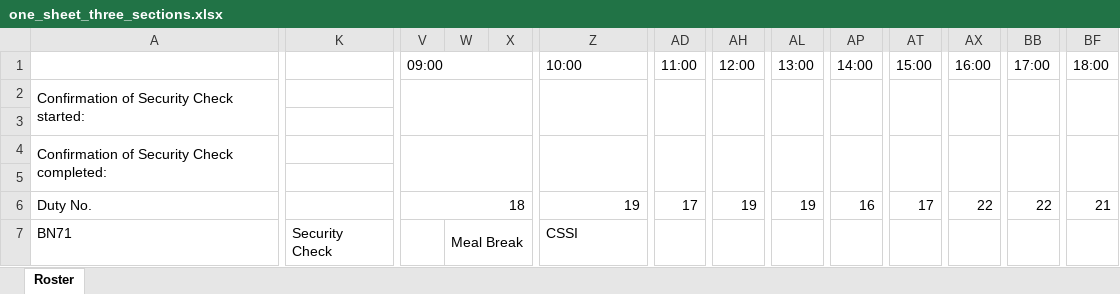
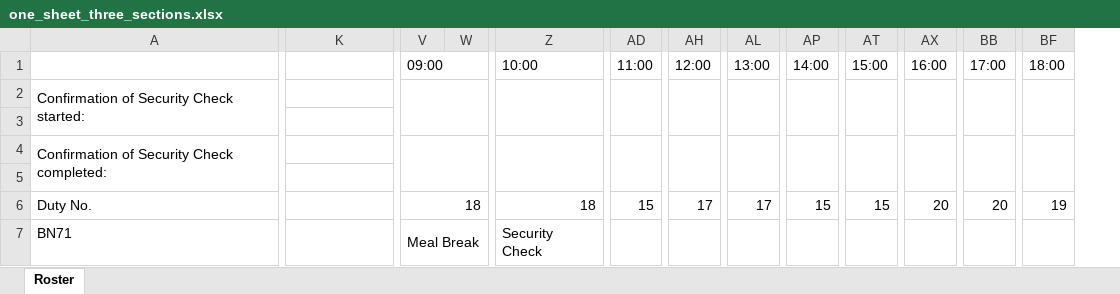
Before and after one commit to dimejishekoni/Automated_Roster_Scheduler, an Excel workbook: victoria/output/one_sheet_three_sections.xlsx, sheet Roster, drawn as a sheet; only a part is shown, gaps mark what is left out; values as stored, in another font and other column widths than the file's, no cell formats; removed rows and columns are numbered as before the commit, all else as after; the diff covers the shown part only; the diff names each change by its address in the sheet, - before the commit and + after, or states it on an @@ line.

Commit message:
final roster build

```diff
--- a/victoria/output/one_sheet_three_sections.xlsx (sheet Roster)
+++ b/victoria/output/one_sheet_three_sections.xlsx (sheet Roster)
-column X, empty
-Z6: 19
+Z6: 18
-AD6: 17
+AD6: 15
-AH6: 19
+AH6: 17
-AL6: 19
+AL6: 17
-AP6: 16
+AP6: 15
-AT6: 17
+AT6: 15
-AX6: 22
+AX6: 20
-BB6: 22
+BB6: 20
-BF6: 21
+BF6: 19
-K7: Security Check
+K7: (empty)
-V7: (empty)
+V7: Meal Break
+V7:W7 merged
-W7: Meal Break
+W7: (empty)
-W7:X7 merged
-Z7: CSSI
+Z7: Security Check
+Z7:AC7 merged
```
Also changed, not shown: 3 added rows, 3 removed rows, 1 added column, 226 edited cells and merged cells elsewhere in this sheet, cell formats, 11 other files.
